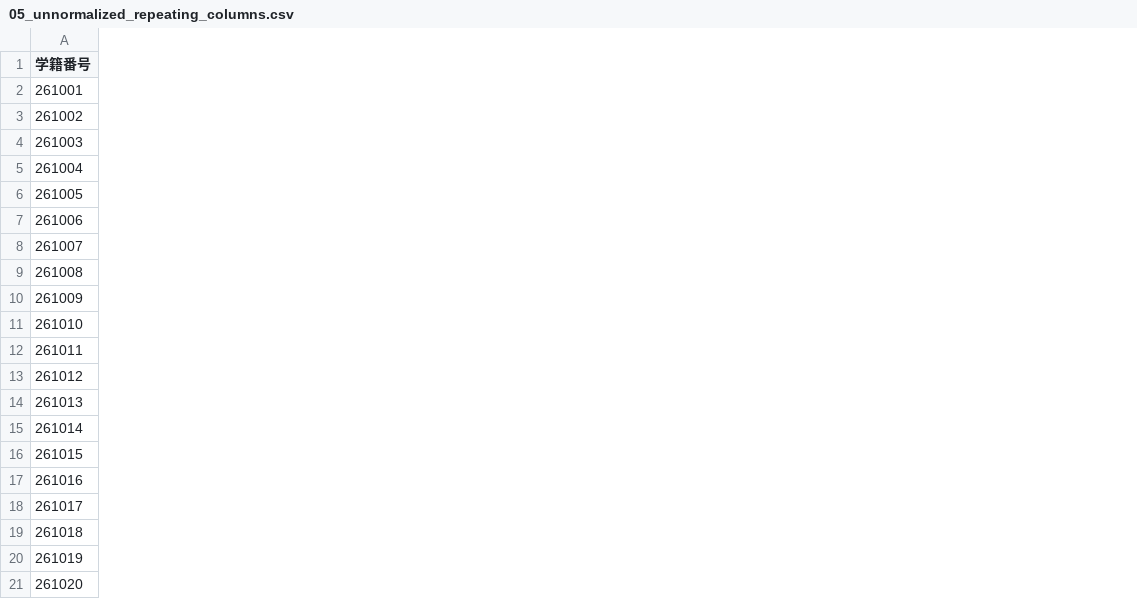
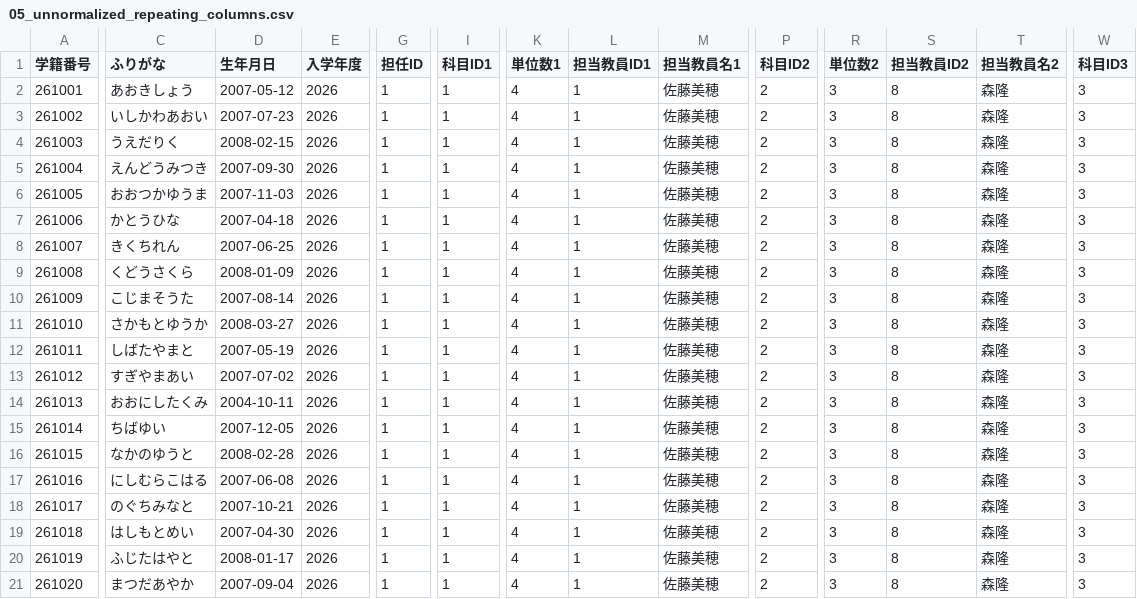
Before and after one commit to masakos/system-development-information, a CSV file: dbms/docs/05_unnormalized_repeating_columns.csv, drawn as a sheet; only a part is shown, gaps mark what is left out; the diff covers the shown part only; the diff names each change by its address in the sheet, - before the commit and + after, or states it on an @@ line.

```diff
--- a/dbms/docs/05_unnormalized_repeating_columns.csv
+++ b/dbms/docs/05_unnormalized_repeating_columns.csv
+column C (ふりがな), rows 2-21: あおきしょう | いしかわあおい | うえだりく | えんどうみつき | おおつかゆうま | かとうひな | きくちれん | くどうさくら | こじまそうた | さかもとゆうか | しばたやまと | すぎやまあい | おおにしたくみ | ちばゆい | なかのゆうと | にしむらこはる | のぐちみなと | はしもとめい | ふじたはやと | まつだあやか
+column D (生年月日), rows 2-21: 2007-05-12 | 2007-07-23 | 2008-02-15 | 2007-09-30 | 2007-11-03 | 2007-04-18 | 2007-06-25 | 2008-01-09 | 2007-08-14 | 2008-03-27 | 2007-05-19 | 2007-07-02 | 2004-10-11 | 2007-12-05 | 2008-02-28 | 2007-06-08 | 2007-10-21 | 2007-04-30 | 2008-01-17 | 2007-09-04
+column E (入学年度), rows 2-21: all 2026
+column G (担任ID), rows 2-21: all 1
+column I (科目ID1), rows 2-21: all 1
+column K (単位数1), rows 2-21: all 4
+column L (担当教員ID1), rows 2-21: all 1
+column M (担当教員名1), rows 2-21: all 佐藤美穂
+column P (科目ID2), rows 2-21: all 2
+column R (単位数2), rows 2-21: all 3
+column S (担当教員ID2), rows 2-21: all 8
+column T (担当教員名2), rows 2-21: all 森隆
+column W (科目ID3), rows 2-21: all 3
```
Also changed, not shown: 11 added columns elsewhere in this file, 2 other files.
